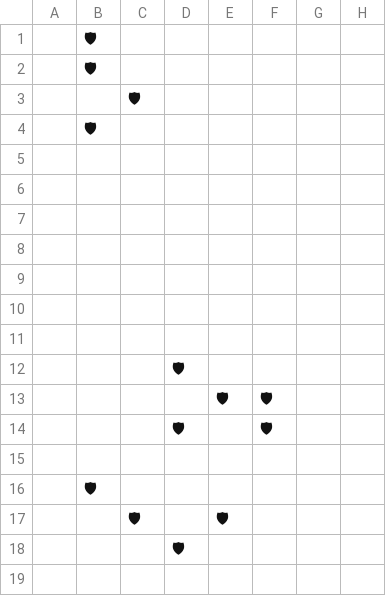
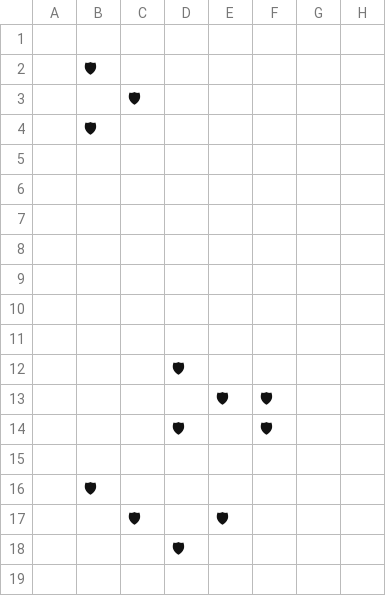
Before and after one commit to cerruhh/wits-engine, a CSV file: Maps/wits-testimony.csv, drawn as a sheet; only a part is shown; the diff names each change by its address in the sheet, - before the commit and + after, or states it on an @@ line.

```diff
--- a/Maps/wits-testimony.csv
+++ b/Maps/wits-testimony.csv
-B1: 🛡
+B1: (empty)
```
Also changed, not shown: 5 other files.
